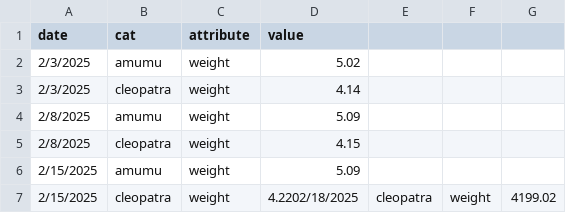
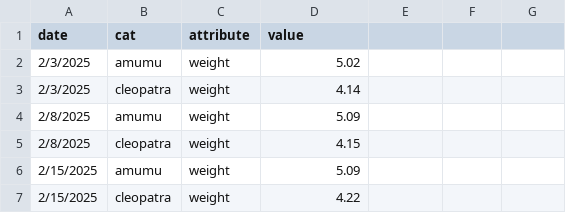
Before and after one commit to VirginiaBee47/cat_log, a CSV file: cat_health.csv, drawn as a sheet.

Commit message:
Reverted to original data after test

```diff
--- a/cat_health.csv
+++ b/cat_health.csv
@@ -6,2 +6,2 @@ date,cat,attribute,value
 2/15/2025,amumu,weight,5.09
-2/15/2025,cleopatra,weight,4.2202/18/2025,cleopatra,weight,4199.02
+2/15/2025,cleopatra,weight,4.22
```
